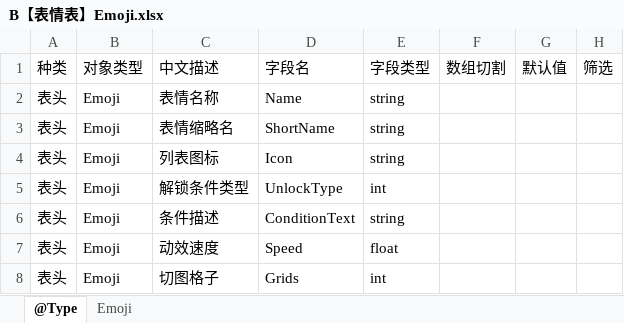
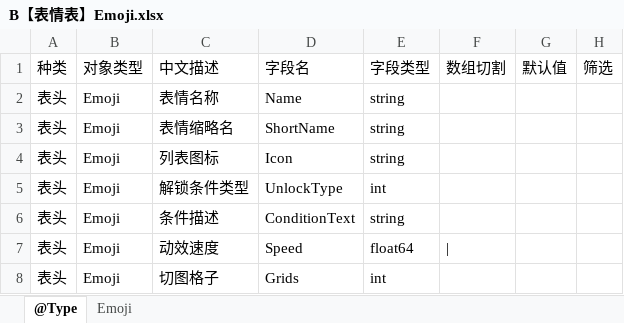
Before and after one commit to dzm2020/ctc, an Excel workbook: tables/B【表情表】Emoji.xlsx, sheet @Type, drawn as a sheet; values as stored, in another font and other column widths than the file's, no borders; the diff names each change by its address in the sheet, - before the commit and + after, or states it on an @@ line.

```diff
--- a/tables/B【表情表】Emoji.xlsx (sheet @Type)
+++ b/tables/B【表情表】Emoji.xlsx (sheet @Type)
-E7: float
+E7: float64
-F7: (empty)
+F7: |
```
Also changed, not shown: tables/B【壁纸表】Wallpaper.xlsx, 27 other files.
